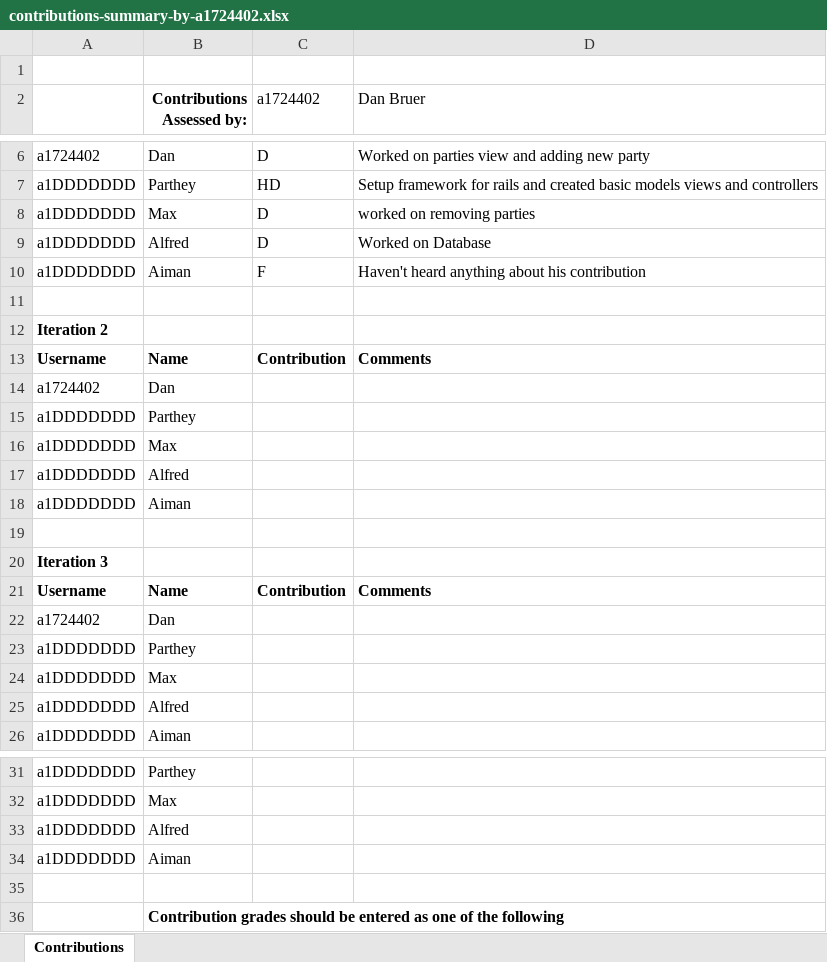
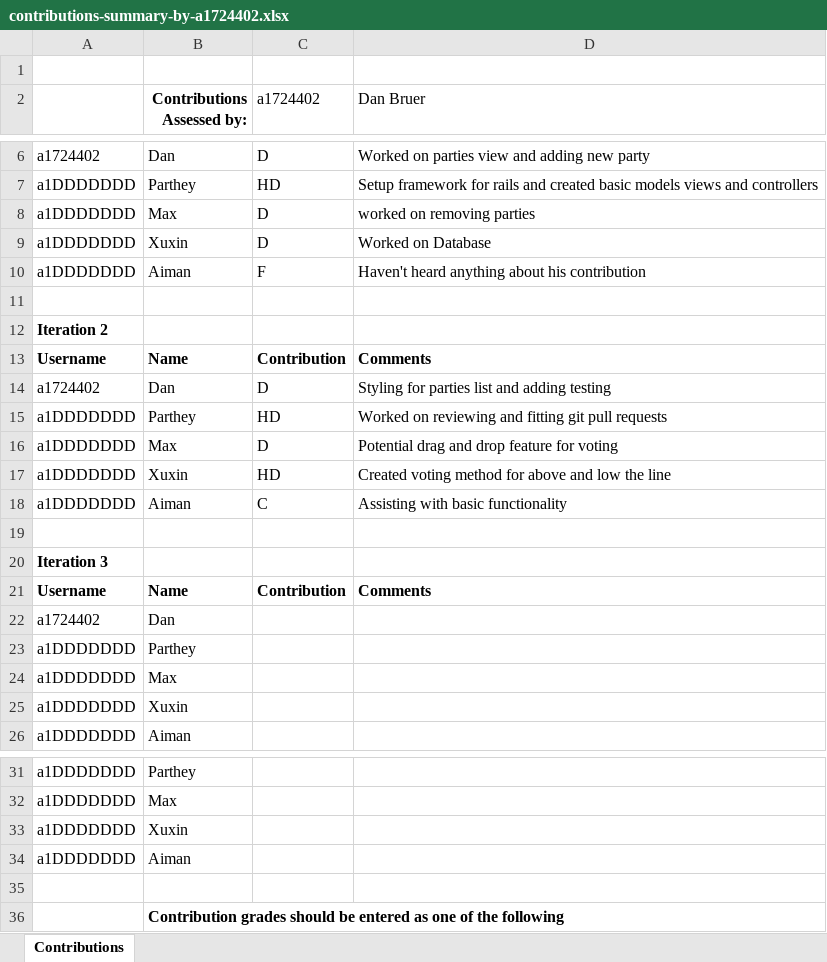
Before and after one commit to MaxVerhagen/Senate_voting_system, an Excel workbook: contributions-summary-by-a1724402.xlsx, sheet Contributions, drawn as a sheet; only a part is shown, gaps mark what is left out; values as stored, in another font and other column widths than the file's, no borders; removed rows and columns are numbered as before the commit, all else as after; the diff names each change by its address in the sheet, - before the commit and + after, or states it on an @@ line.

```diff
--- a/contributions-summary-by-a1724402.xlsx (sheet Contributions)
+++ b/contributions-summary-by-a1724402.xlsx (sheet Contributions)
-B9 (Contributions Assessed by:): Alfred
+B9 (Contributions Assessed by:): Xuxin
-C14 (a1724402): (empty)
+C14 (a1724402): D
-D14 (Dan Bruer): (empty)
+D14 (Dan Bruer): Styling for parties list and adding testing
-C15 (a1724402): (empty)
+C15 (a1724402): HD
-D15 (Dan Bruer): (empty)
+D15 (Dan Bruer): Worked on reviewing and fitting git pull requests
-C16 (a1724402): (empty)
+C16 (a1724402): D
-D16 (Dan Bruer): (empty)
+D16 (Dan Bruer): Potential drag and drop feature for voting
-row 17: a1DDDDDDD | Alfred
+row 17: a1DDDDDDD | Xuxin | HD | Created voting method for above and low the line
-C18 (a1724402): (empty)
+C18 (a1724402): C
-D18 (Dan Bruer): (empty)
+D18 (Dan Bruer): Assisting with basic functionality
-B25 (Contributions Assessed by:): Alfred
+B25 (Contributions Assessed by:): Xuxin
-B33 (Contributions Assessed by:): Alfred
+B33 (Contributions Assessed by:): Xuxin
```
Also changed, not shown: 4 other files.
